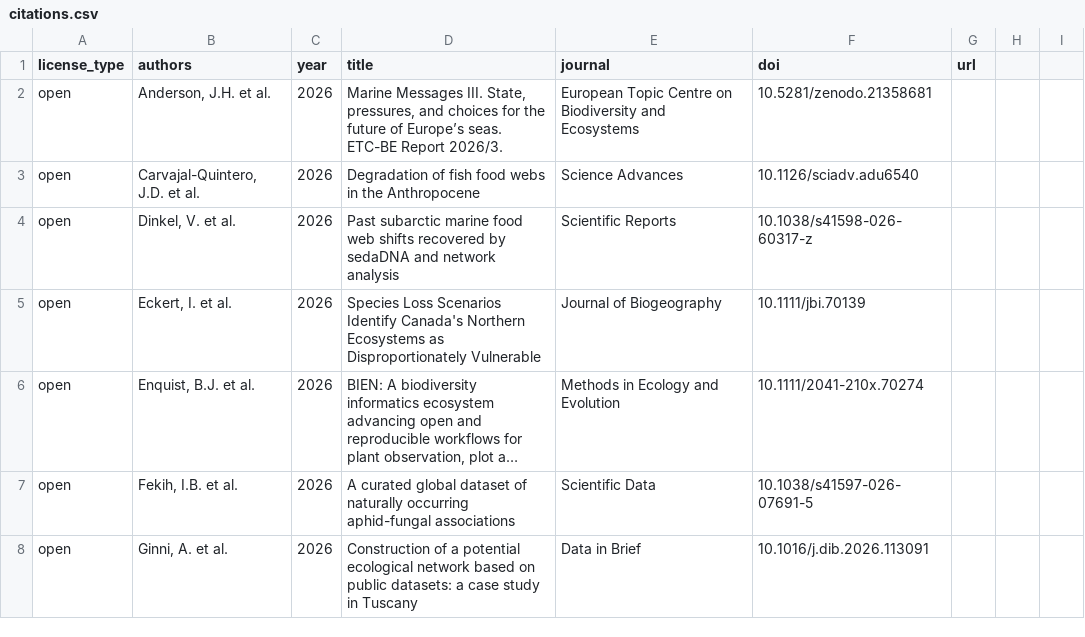
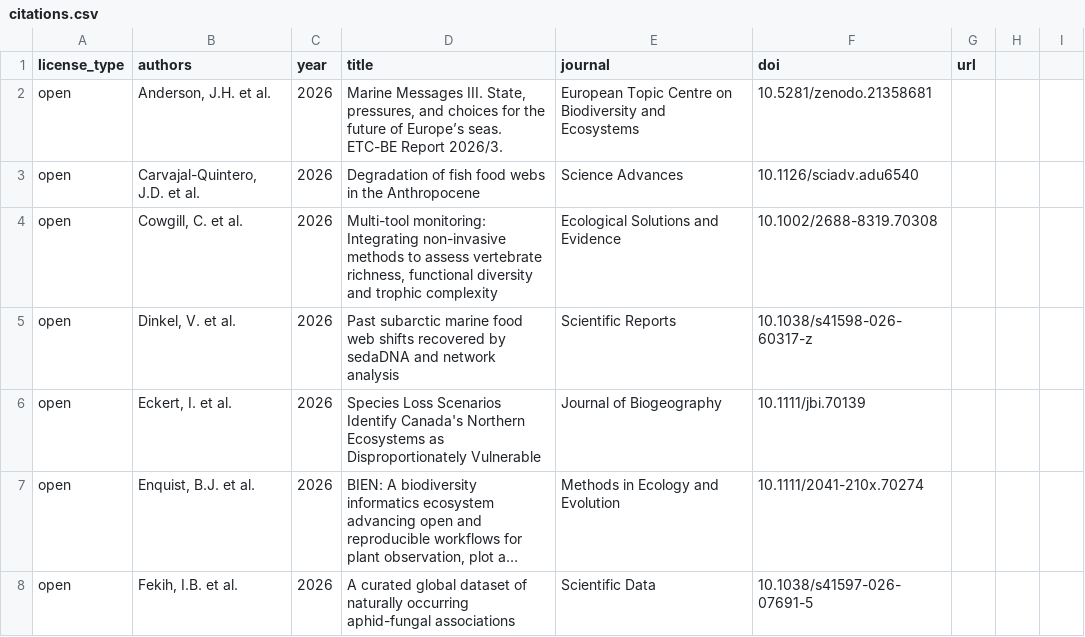
Before and after one commit to globalbioticinteractions/globalbioticinteractions.github.io, a CSV file: _data/citations.csv, drawn as a sheet; only a part is shown; the shorter side is filled out with more unchanged rows; long unchanged cells end in …; the diff names each change by its address in the sheet, - before the commit and + after, or states it on an @@ line.

Commit message:
add reference to Multi-tool monitoring: Integrating non-invasive methods to assess vertebrate richness, functional diversity and trophic complexity

```diff
--- a/_data/citations.csv
+++ b/_data/citations.csv
+row 4: open | Cowgill, C. et al. | 2026 | Multi-tool monitoring: Integrating non-invasive methods to assess vertebrate richness, functional diversity and trophic complexity | Ecological Solutions and Evidence | 10.1002/2688-8319.70308
```
